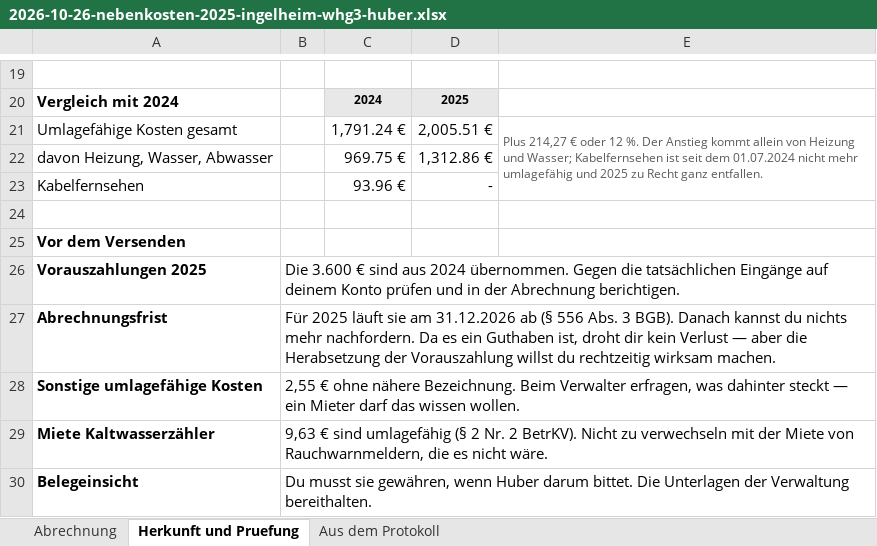
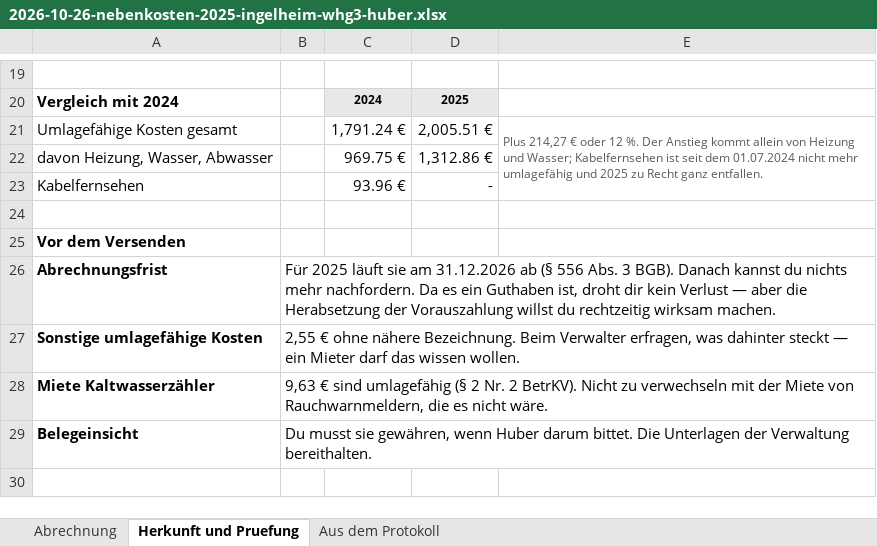
Before and after one commit to sascha-gif/brain, an Excel workbook: 10_Output/2026-10-26-nebenkosten-2025-ingelheim-whg3-huber.xlsx, sheet Herkunft und Pruefung, drawn as a sheet; only a part is shown, gaps mark what is left out; values as stored, in another font and other column widths than the file's, no borders; the diff names each change by its address in the sheet, - before the commit and + after, or states it on an @@ line.

```diff
--- a/10_Output/2026-10-26-nebenkosten-2025-ingelheim-whg3-huber.xlsx (sheet Herkunft und Pruefung)
+++ b/10_Output/2026-10-26-nebenkosten-2025-ingelheim-whg3-huber.xlsx (sheet Herkunft und Pruefung)
-row 26: Vorauszahlungen 2025 | Die 3.600 € sind aus 2024 übernommen. Gegen die tatsächlichen Eingänge auf deinem Konto prüfen und in der Abrechnung berichtigen.
```
Also changed, not shown: sheet Abrechnung, 1 other file.
